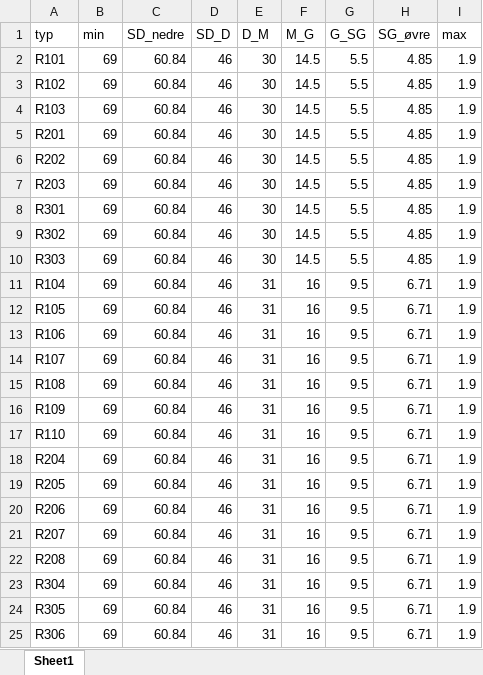
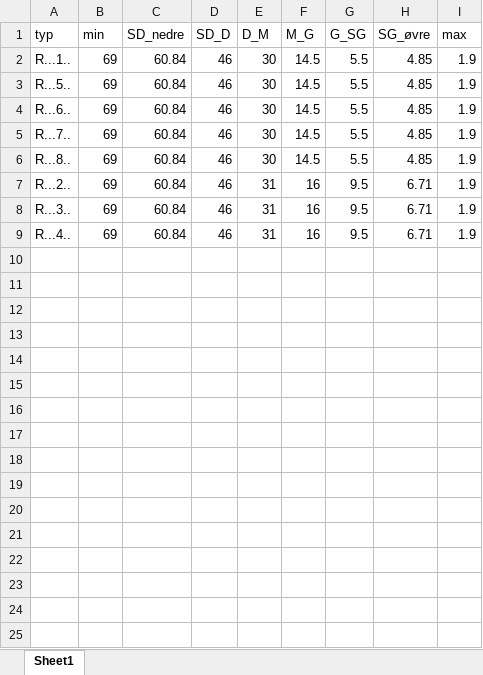
Before and after one commit to NINAnor/WFD2ECA, an Excel workbook: klassegr/klassegrenser_PIT.xlsx, sheet Sheet1, drawn as a sheet; values as stored, in another font and other column widths than the file's, no borders; removed rows and columns are numbered as before the commit, all else as after; the diff names each change by its address in the sheet, - before the commit and + after, or states it on an @@ line.

```diff
--- a/klassegr/klassegrenser_PIT.xlsx (sheet Sheet1)
+++ b/klassegr/klassegrenser_PIT.xlsx (sheet Sheet1)
-A2 (typ): R101
+A2 (typ): R...1..
-A3 (typ): R102
+A3 (typ): R...5..
-A4 (typ): R103
+A4 (typ): R...6..
-A5 (typ): R201
+A5 (typ): R...7..
-A6 (typ): R202
+A6 (typ): R...8..
-row 7: R203 | 69 | 60.84 | 46 | 30 | 14.5 | 5.5 | 4.85 | 1.9
-row 8: R301 | 69 | 60.84 | 46 | 30 | 14.5 | 5.5 | 4.85 | 1.9
-row 9: R302 | 69 | 60.84 | 46 | 30 | 14.5 | 5.5 | 4.85 | 1.9
-row 10: R303 | 69 | 60.84 | 46 | 30 | 14.5 | 5.5 | 4.85 | 1.9
-row 11: R104 | 69 | 60.84 | 46 | 31 | 16 | 9.5 | 6.71 | 1.9
-row 12: R105 | 69 | 60.84 | 46 | 31 | 16 | 9.5 | 6.71 | 1.9
-row 13: R106 | 69 | 60.84 | 46 | 31 | 16 | 9.5 | 6.71 | 1.9
-row 14: R107 | 69 | 60.84 | 46 | 31 | 16 | 9.5 | 6.71 | 1.9
-row 15: R108 | 69 | 60.84 | 46 | 31 | 16 | 9.5 | 6.71 | 1.9
-row 16: R109 | 69 | 60.84 | 46 | 31 | 16 | 9.5 | 6.71 | 1.9
-row 17: R110 | 69 | 60.84 | 46 | 31 | 16 | 9.5 | 6.71 | 1.9
-A7 (typ): R204
+A7 (typ): R...2..
-A8 (typ): R205
+A8 (typ): R...3..
-row 20: R206 | 69 | 60.84 | 46 | 31 | 16 | 9.5 | 6.71 | 1.9
-row 21: R207 | 69 | 60.84 | 46 | 31 | 16 | 9.5 | 6.71 | 1.9
-row 22: R208 | 69 | 60.84 | 46 | 31 | 16 | 9.5 | 6.71 | 1.9
-A9 (typ): R304
+A9 (typ): R...4..
-row 24: R305 | 69 | 60.84 | 46 | 31 | 16 | 9.5 | 6.71 | 1.9
-row 25: R306 | 69 | 60.84 | 46 | 31 | 16 | 9.5 | 6.71 | 1.9
```
Also changed, not shown: klassegr/klassegrenser_PPBIOMTOVO.xlsx, klassegr/klassegrenser_PPTI.xlsx, 11 other files.
